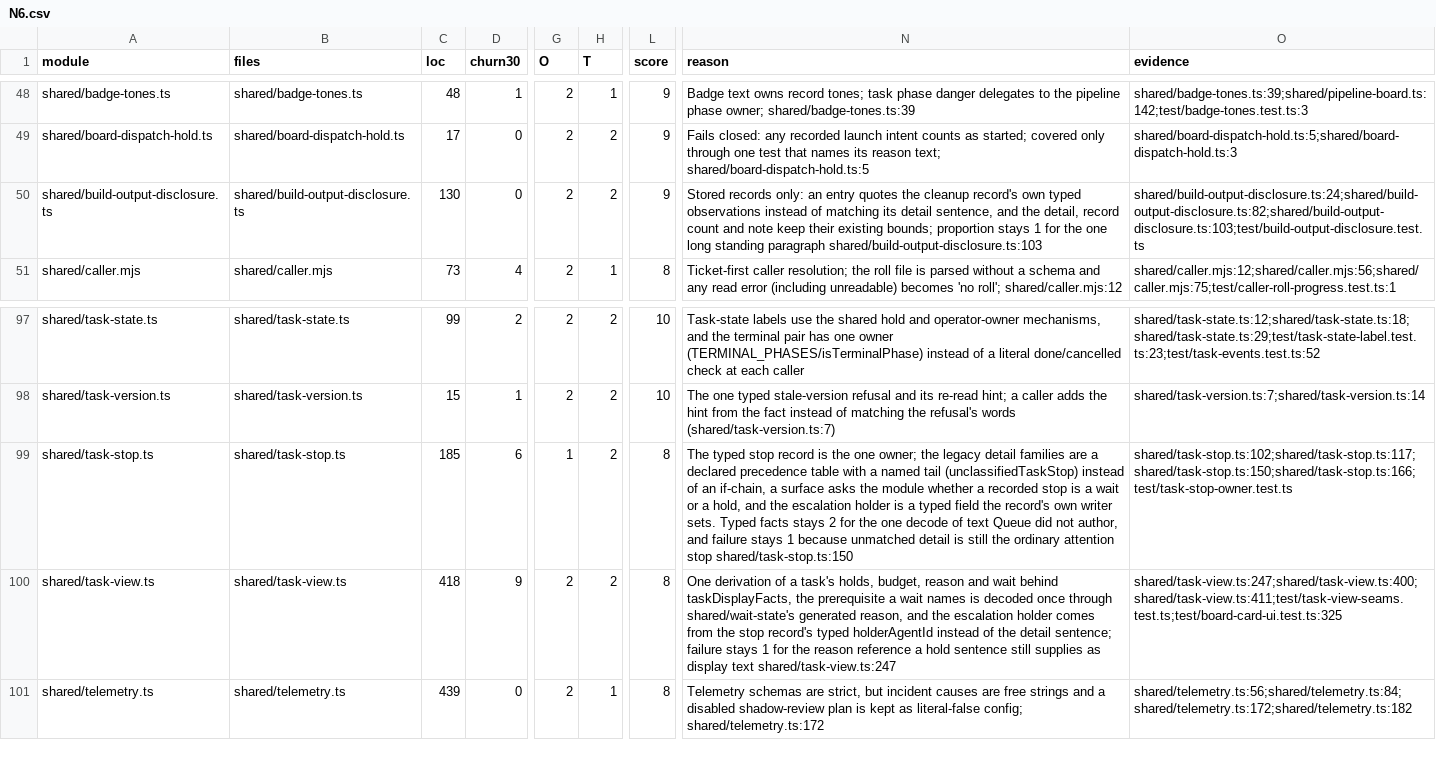
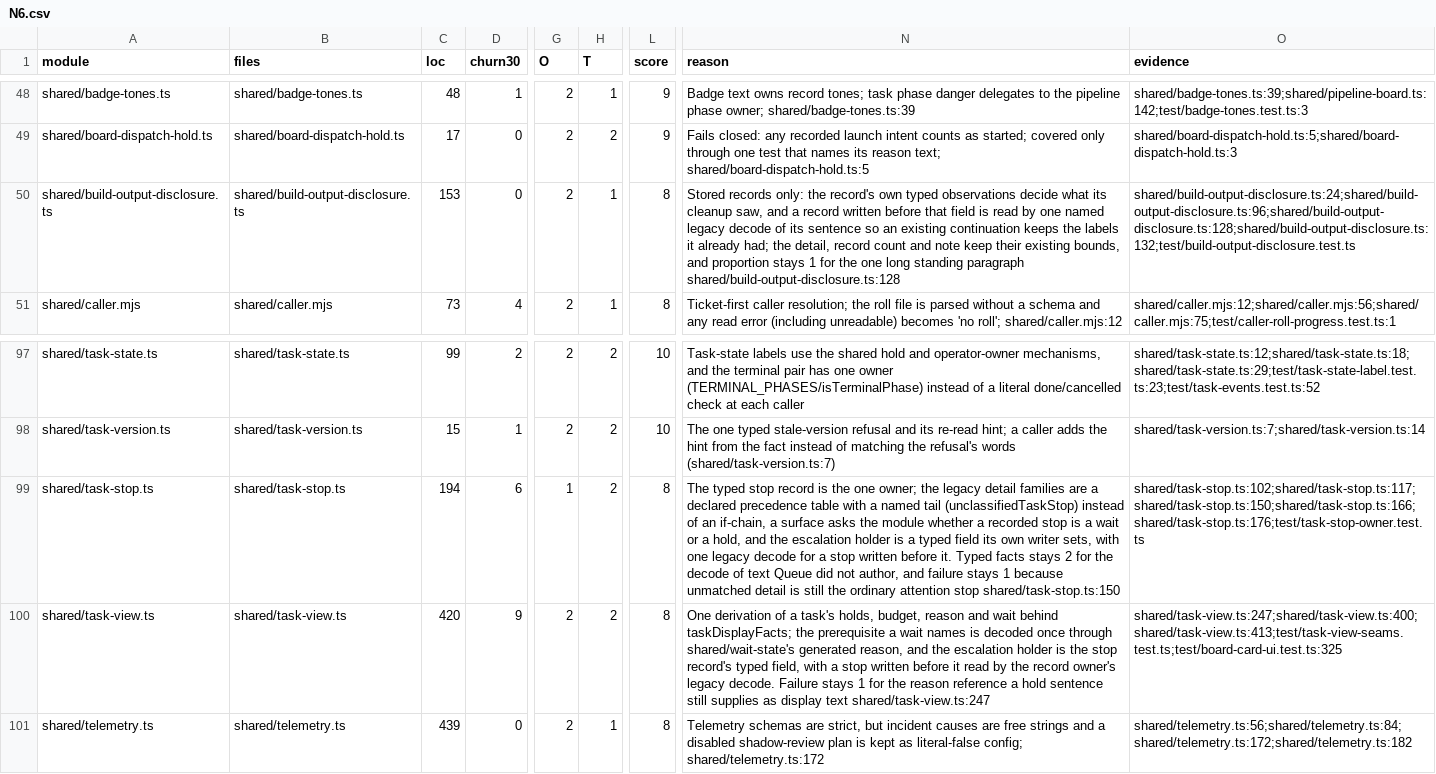
Before and after one commit to inflatable-cookie/nucleus, a CSV file: docs/knowledge/quality/code/N6.csv, drawn as a sheet; only a part is shown, gaps mark what is left out; the diff names each change by its address in the sheet, - before the commit and + after, or states it on an @@ line.

Commit message:
1252: keep the historical projection for records written before the typed fields
- shared/build-output-disclosure.ts reads the record's own typed observations when
  it has them, and one named legacy decode of the recorded sentence otherwise, so
  an existing cleanup record keeps the labels its continuation already showed. The
  legacy decode reads the whole detail, so the quote bound cannot hide an
  observation.
- shared/task-stop.ts owns the legacy escalation-holder decode
  (legacyStopHolderAgentId), and shared/task-view.ts reads the typed field first,
  so an existing escalated stop keeps naming its planner or task owner.
- The existing fixtures that assert those projections keep their pre-change record
  shapes; the new tests cover both the typed and the older shape.

```diff
--- a/docs/knowledge/quality/code/N6.csv
+++ b/docs/knowledge/quality/code/N6.csv
-C50 (loc): 130
+C50 (loc): 153
-H50 (T): 2
+H50 (T): 1
-L50 (score): 9
+L50 (score): 8
-N50 (reason): …records only: an entry quotes the cleanup record's own typed observations instead of matching its detail sentence, and the detail, record count and note keep their existing bounds; proportion stays 1 for the one long standing paragraph shared/build-output-disclosure.ts:103
+N50 (reason): …records only: the record's own typed observations decide what its cleanup saw, and a record written before that field is read by one named legacy decode of its sentence so an existing continuation keeps the labels it already had; the detail, record count and note keep their existing bounds, and proportion stays 1 for the one long standing paragraph shared/build-output-disclosure.ts:128
-O50 (evidence): shared/build-output-disclosure.ts:24;shared/build-output-disclosure.ts:82;shared/build-output-disclosure.ts:103;test/build-output-disclosure.test.ts
+O50 (evidence): shared/build-output-disclosure.ts:24;shared/build-output-disclosure.ts:96;shared/build-output-disclosure.ts:128;shared/build-output-disclosure.ts:132;test/build-output-disclosure.test.ts
-C99 (loc): 185
+C99 (loc): 194
-N99 (reason): …typed field the record's own writer sets. Typed facts stays 2 for the one decode of…
+N99 (reason): …typed field its own writer sets, with one legacy decode for a stop written before it. Typed facts stays 2 for the decode of…
-O99 (evidence): shared/task-stop.ts:102;shared/task-stop.ts:117;shared/task-stop.ts:150;shared/task-stop.ts:166;test/task-stop-owner.test.ts
+O99 (evidence): shared/task-stop.ts:102;shared/task-stop.ts:117;shared/task-stop.ts:150;shared/task-stop.ts:166;shared/task-stop.ts:176;test/task-stop-owner.test.ts
-C100 (loc): 418
+C100 (loc): 420
-N100 (reason): …wait behind taskDisplayFacts, the prerequisite a wait names is decoded once through shared/wait-state's generated reason, and the escalation holder comes from the stop record's typed holderAgentId instead of the detail sentence; failure stays 1…
+N100 (reason): …wait behind taskDisplayFacts; the prerequisite a wait names is decoded once through shared/wait-state's generated reason, and the escalation holder is the stop record's typed field, with a stop written before it read by the record owner's legacy decode. Failure stays 1…
-O100 (evidence): shared/task-view.ts:247;shared/task-view.ts:400;shared/task-view.ts:411;test/task-view-seams.test.ts;test/board-card-ui.test.ts:325
+O100 (evidence): shared/task-view.ts:247;shared/task-view.ts:400;shared/task-view.ts:413;test/task-view-seams.test.ts;test/board-card-ui.test.ts:325
```
Also changed, not shown: 11 other files.
